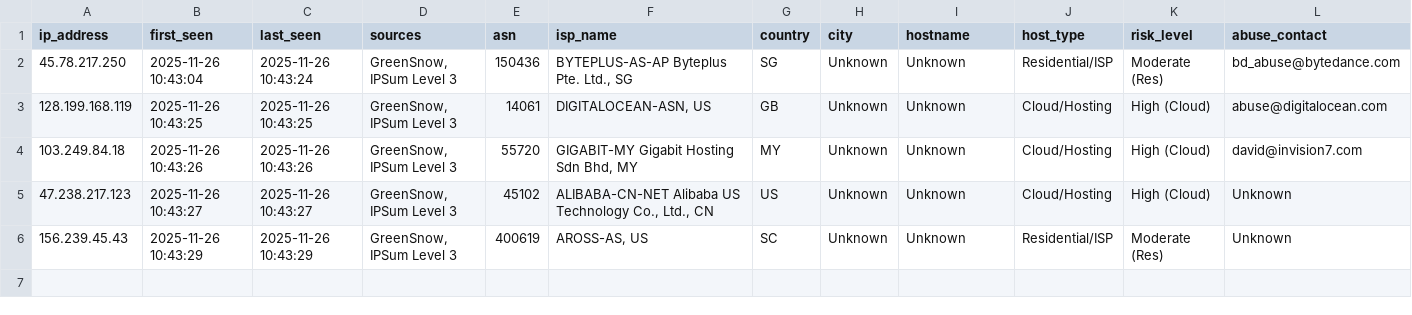
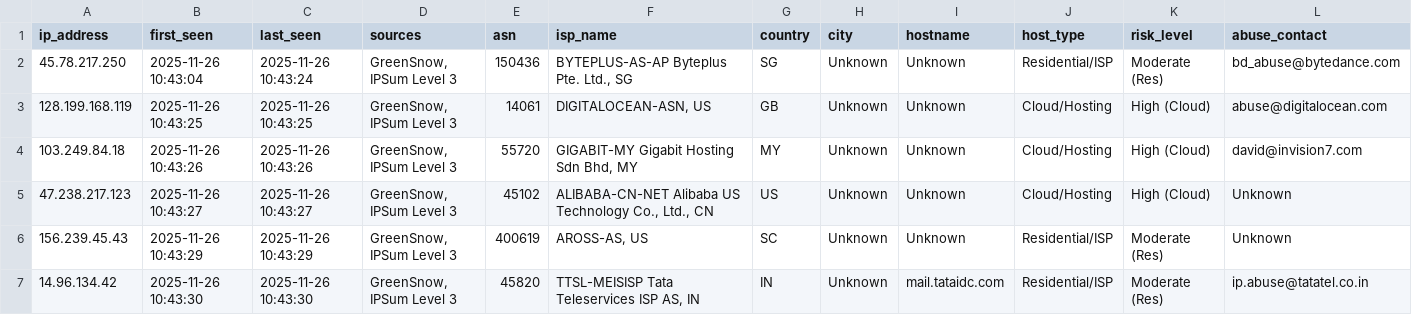
Before and after one commit to mysarun88/IP_aggregator, a CSV file: threat_intel.csv, drawn as a sheet; only a part is shown; rows hold the shown columns only; the diff names each change by its address in the sheet, - before the commit and + after, or states it on an @@ line.

Commit message:
Daily Threat Intel Update (CSV): 2025-11-26

```diff
--- a/threat_intel.csv
+++ b/threat_intel.csv
+row 7: 14.96.134.42 | 2025-11-26 10:43:30 | 2025-11-26 10:43:30 | GreenSnow, IPSum Level 3 | 45820 | TTSL-MEISISP Tata Teleservices ISP AS, IN | IN | Unknown | mail.tataidc.com | Residential/ISP | Moderate (Res) | ip.abuse@tatatel.co.in
```
